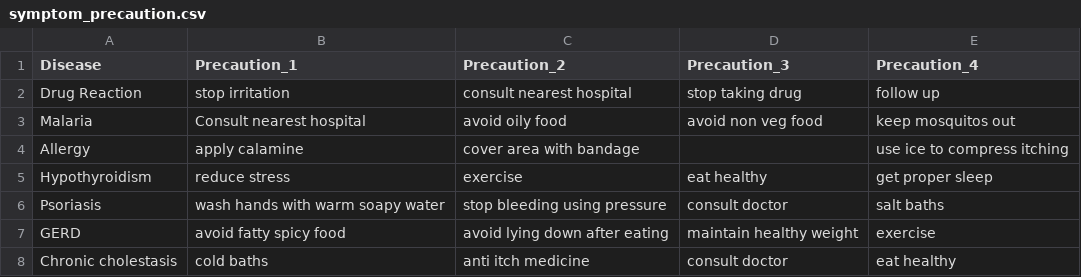
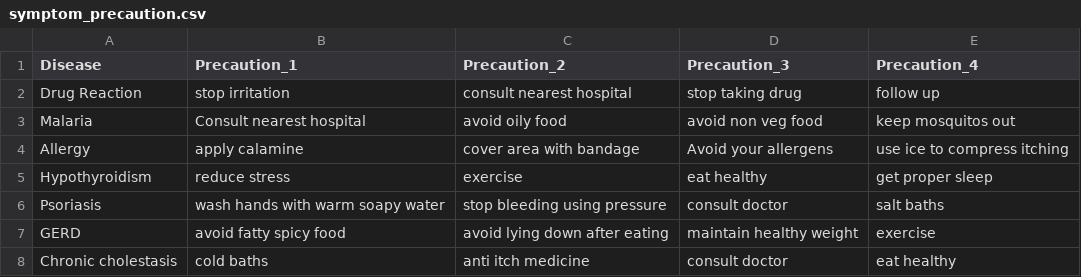
Before and after one commit to Dexter135790/Disease-Prediction, a CSV file: backend/static/symptom_precaution.csv, drawn as a sheet; only a part is shown.

```diff
--- a/backend/static/symptom_precaution.csv
+++ b/backend/static/symptom_precaution.csv
@@ -3,3 +3,3 @@ Drug Reaction,stop irritation,consult nearest hospital,stop taking drug,follow u
 Malaria,Consult nearest hospital,avoid oily food,avoid non veg food,keep mosquitos out
-Allergy,apply calamine,cover area with bandage,,use ice to compress itching
+Allergy,apply calamine,cover area with bandage,Avoid your allergens,use ice to compress itching
 Hypothyroidism,reduce stress,exercise,eat healthy,get proper sleep
```
Also changed, not shown: 15 other files.
